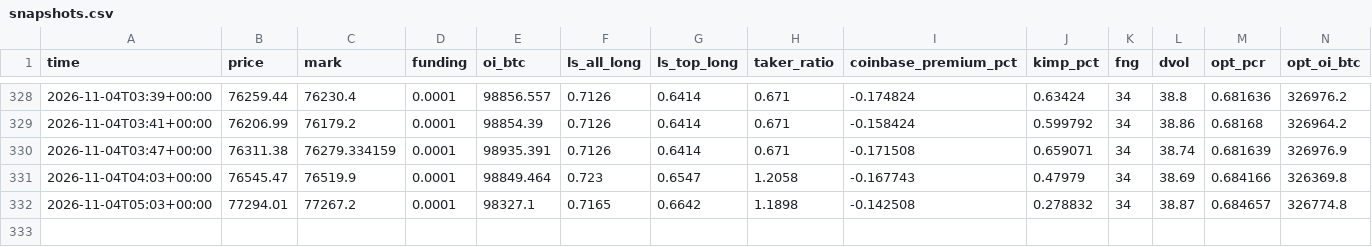
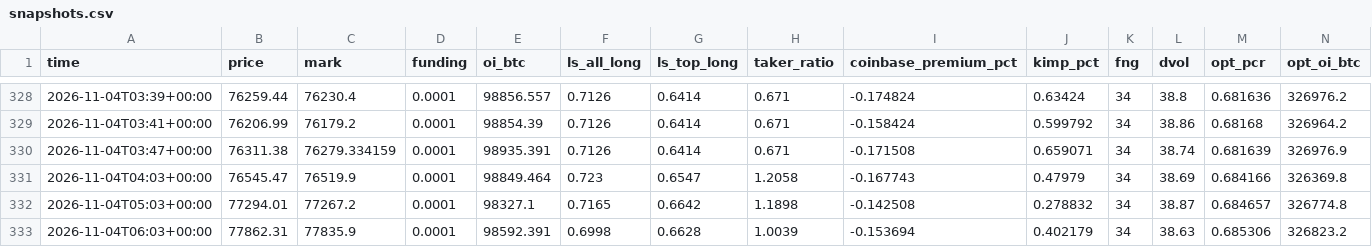
Before and after one commit to rudalstb/driftbtc, a CSV file: site/data/snapshots.csv, drawn as a sheet; only a part is shown, gaps mark what is left out; the diff names each change by its address in the sheet, - before the commit and + after, or states it on an @@ line.

```diff
--- a/site/data/snapshots.csv
+++ b/site/data/snapshots.csv
+row 333: 2026-11-04T06:03+00:00 | 77862.31 | 77835.9 | 0.0001 | 98592.391 | 0.6998 | 0.6628 | 1.0039 | -0.153694 | 0.402179 | 34 | 38.63 | 0.685306 | 326823.2
```
Also changed, not shown: 5 other files.
